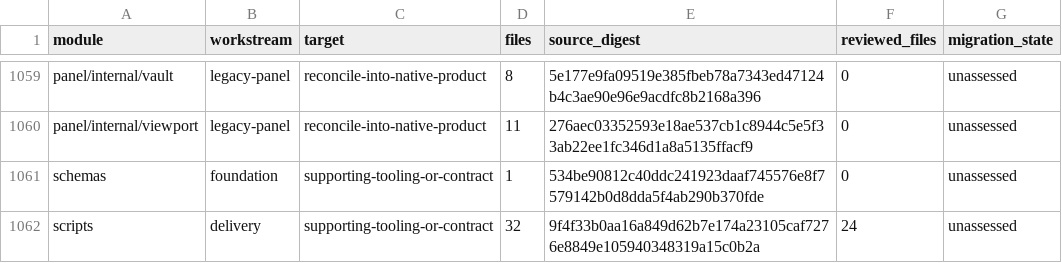
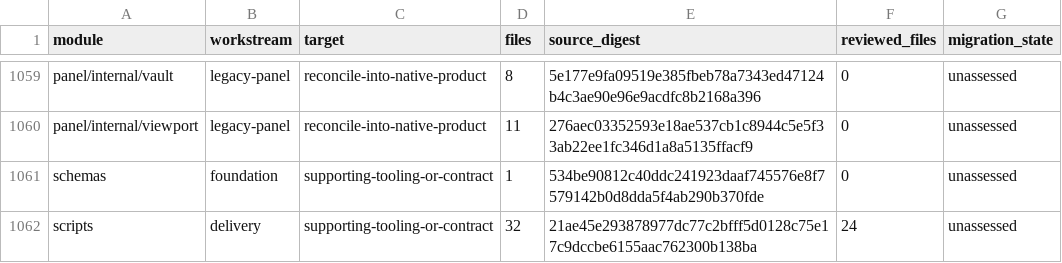
Before and after one commit to shippinAI/vaultix, a TSV file: docs/migration/generated/modules.tsv, drawn as a sheet; only a part is shown, gaps mark what is left out.

```diff
--- a/docs/migration/generated/modules.tsv
+++ b/docs/migration/generated/modules.tsv
@@ -1061,2 +1061,2 @@ panel/internal/viewport	legacy-panel	reconcile-into-native-product	11	276aec0335
 schemas	foundation	supporting-tooling-or-contract	1	534be90812c40ddc241923daaf745576e8f7579142b0d8dda5f4ab290b370fde	0	unassessed
-scripts	delivery	supporting-tooling-or-contract	32	9f4f33b0aa16a849d62b7e174a23105caf7276e8849e105940348319a15c0b2a	24	unassessed
+scripts	delivery	supporting-tooling-or-contract	32	21ae45e293878977dc77c2bfff5d0128c75e17c9dccbe6155aac762300b138ba	24	unassessed
```
Also changed, not shown: 7 other files.
